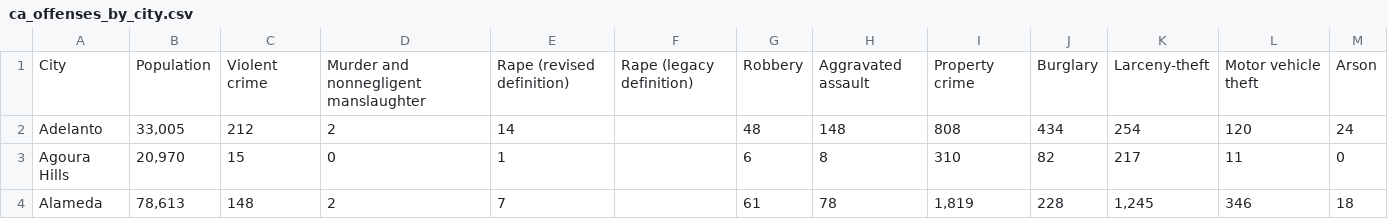
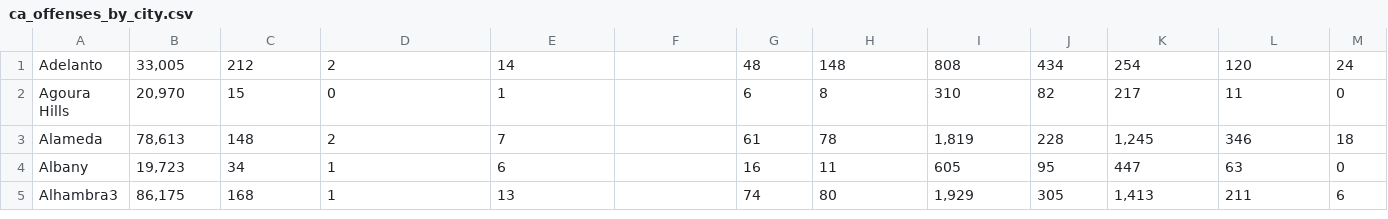
Before and after one commit to daltomania/california_stats, a CSV file: data/ca_offenses_by_city.csv, drawn as a sheet; only a part is shown; the shorter side is filled out with more unchanged rows.

```diff
--- a/data/ca_offenses_by_city.csv
+++ b/data/ca_offenses_by_city.csv
@@ -1,2 +1 @@
-City,Population,Violent crime,Murder and nonnegligent manslaughter,Rape (revised definition),Rape (legacy definition),Robbery,Aggravated assault,Property crime,Burglary,Larceny-theft,Motor vehicle theft,Arson
 Adelanto,"33,005",212,2,14,,48,148,808,434,254,120,24
```
Also changed, not shown: 2 other files.
